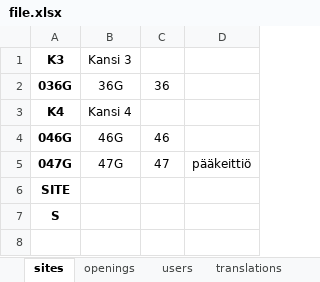
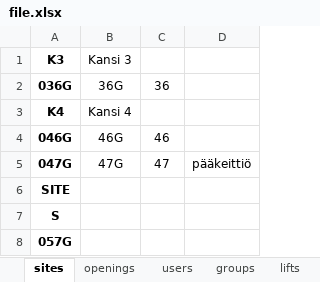
Before and after one commit to eeke321/middleman-bot, an Excel workbook: middleman-bot/middleman-bot/file.xlsx, sheet sites, drawn as a sheet; values as stored, in another font and other column widths than the file's, no borders; the diff names each change by its address in the sheet, - before the commit and + after, or states it on an @@ line.

```diff
--- a/middleman-bot/middleman-bot/file.xlsx (sheet sites)
+++ b/middleman-bot/middleman-bot/file.xlsx (sheet sites)
-sheet tab: translations
+sheet tab: groups
+sheet tab: lifts
+row 8: 057G
```
Also changed, not shown: sheet users, 5 other files.
